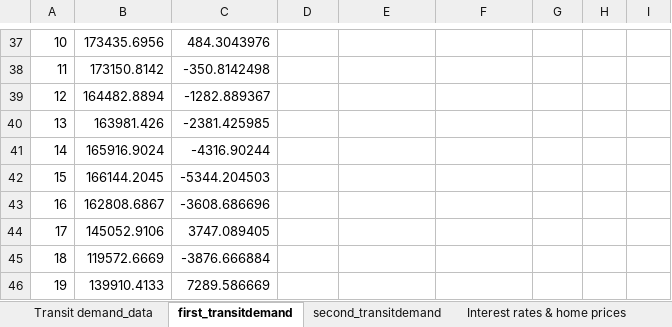
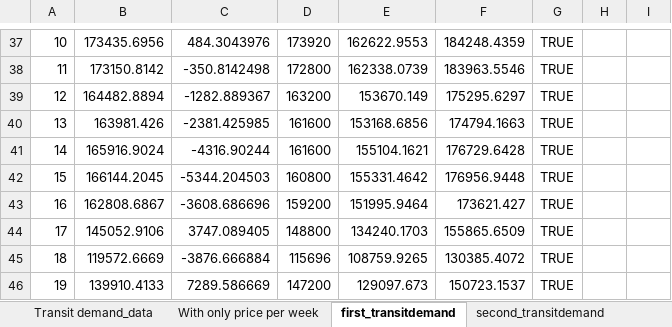
Before and after one commit to akshayreddykotha/regression-analysis-in-excel, an Excel workbook: data-set-transit-demand.xlsx, sheet first_transitdemand, drawn as a sheet; only a part is shown, gaps mark what is left out; values as stored, in another font and other column widths than the file's, no borders; charts and pictures not drawn; the diff covers the shown part only; the diff names each change by its address in the sheet, - before the commit and + after, or states it on an @@ line.

```diff
--- a/data-set-transit-demand.xlsx (sheet first_transitdemand)
+++ b/data-set-transit-demand.xlsx (sheet first_transitdemand)
+sheet tab: With only price per week
-D37: (empty)
+D37: 173920
-E37: (empty)
+E37: 162622.9553
-F37: (empty)
+F37: 184248.4359
-G37:G46: (empty)
+G37:G46: TRUE
-D38: (empty)
+D38: 172800
-E38: (empty)
+E38: 162338.0739
-F38: (empty)
+F38: 183963.5546
-D39: (empty)
+D39: 163200
-E39: (empty)
+E39: 153670.149
-F39: (empty)
+F39: 175295.6297
-D40:D41: (empty)
+D40:D41: 161600
-E40: (empty)
+E40: 153168.6856
-F40: (empty)
+F40: 174794.1663
-E41: (empty)
+E41: 155104.1621
-F41: (empty)
+F41: 176729.6428
-D42: (empty)
+D42: 160800
-E42: (empty)
+E42: 155331.4642
-F42: (empty)
+F42: 176956.9448
-D43: (empty)
+D43: 159200
-E43: (empty)
+E43: 151995.9464
-F43: (empty)
+F43: 173621.427
-D44: (empty)
+D44: 148800
-E44: (empty)
+E44: 134240.1703
-F44: (empty)
+F44: 155865.6509
-D45: (empty)
+D45: 115696
-E45: (empty)
+E45: 108759.9265
-F45: (empty)
+F45: 130385.4072
-D46: (empty)
+D46: 147200
-E46: (empty)
+E46: 129097.673
-F46: (empty)
+F46: 150723.1537
```
Also changed, not shown: 72 edited cells elsewhere in this sheet, charts or pictures, 3 other files.
